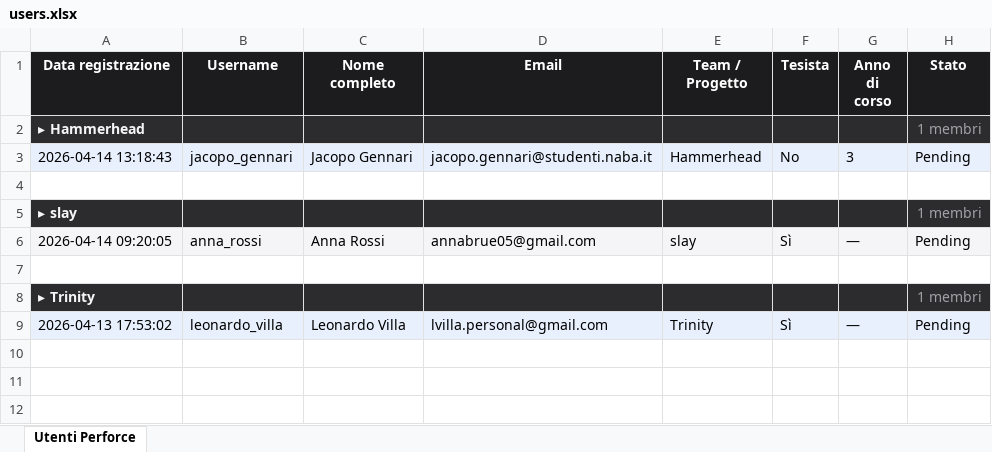
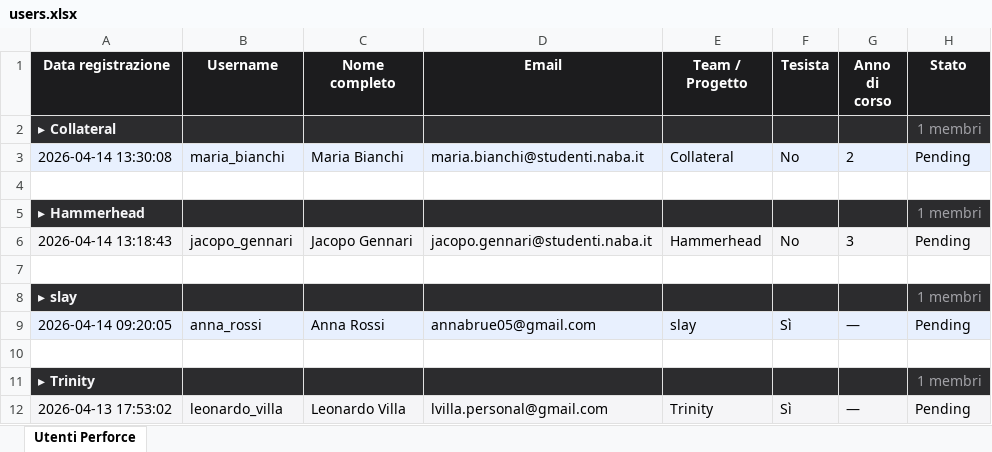
Before and after one commit to TechNABA/perforce-registration, an Excel workbook: data/users.xlsx, sheet Utenti Perforce, drawn as a sheet; values as stored, in another font and other column widths than the file's, no borders; the diff names each change by its address in the sheet, - before the commit and + after, or states it on an @@ line.

```diff
--- a/data/users.xlsx (sheet Utenti Perforce)
+++ b/data/users.xlsx (sheet Utenti Perforce)
+row 2: ▸ Collateral |  |  |  |  |  |  | 1 membri
+row 3: 2026-04-14 13:30:08 | maria_bianchi | Maria Bianchi | maria.bianchi@studenti.naba.it | Collateral | No | 2 | Pending
+row 4: (empty)
```
Also changed, not shown: 1 other file.
